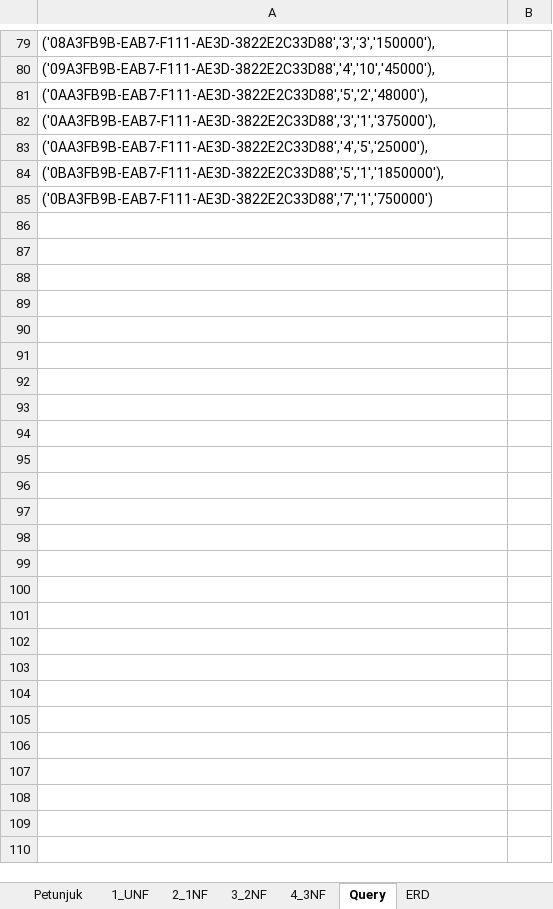
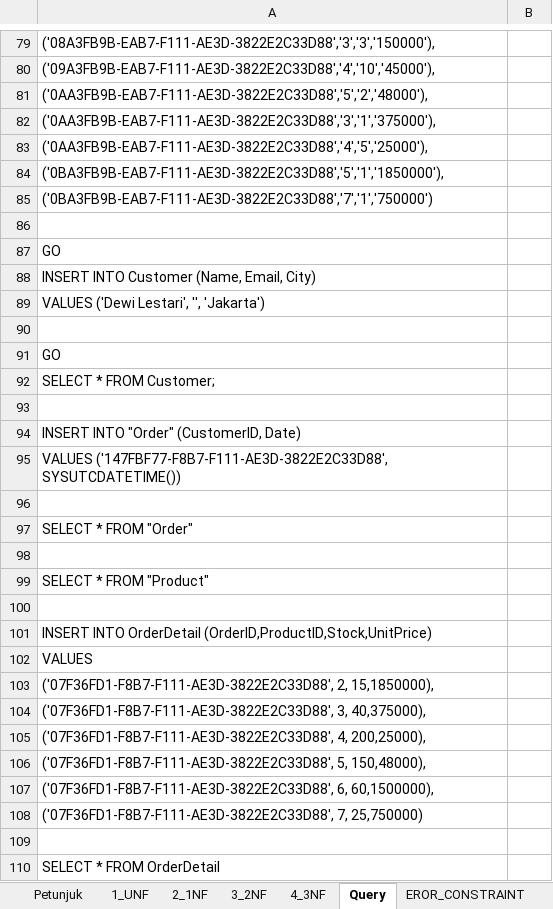
Before and after one commit to fahrihanif/Latihan-database, an Excel workbook: Normalisasi_SalesDB_Farizal.xlsx, sheet Query, drawn as a sheet; only a part is shown, gaps mark what is left out; values as stored, in another font and other column widths than the file's, no borders; the diff names each change by its address in the sheet, - before the commit and + after, or states it on an @@ line.

```diff
--- a/Normalisasi_SalesDB_Farizal.xlsx (sheet Query)
+++ b/Normalisasi_SalesDB_Farizal.xlsx (sheet Query)
+sheet tab: EROR_CONSTRAINT
+row 86: (empty)
+row 87: GO
+row 88: INSERT INTO Customer (Name, Email, City)
+row 89: VALUES ('Dewi Lestari', '', 'Jakarta')
+row 90: (empty)
+row 91: GO
+row 92: SELECT * FROM Customer;
+row 93: (empty)
+row 94: INSERT INTO "Order" (CustomerID, Date)
+row 95: VALUES ('147FBF77-F8B7-F111-AE3D-3822E2C33D88', SYSUTCDATETIME())
+row 96: (empty)
+row 97: SELECT * FROM "Order"
+row 98: (empty)
+row 99: SELECT * FROM "Product"
+row 100: (empty)
+row 101: INSERT INTO OrderDetail (OrderID,ProductID,Stock,UnitPrice)
+row 102: VALUES
+row 103: ('07F36FD1-F8B7-F111-AE3D-3822E2C33D88', 2, 15,1850000),
+row 104: ('07F36FD1-F8B7-F111-AE3D-3822E2C33D88', 3, 40,375000),
+row 105: ('07F36FD1-F8B7-F111-AE3D-3822E2C33D88', 4, 200,25000),
+row 106: ('07F36FD1-F8B7-F111-AE3D-3822E2C33D88', 5, 150,48000),
+row 107: ('07F36FD1-F8B7-F111-AE3D-3822E2C33D88', 6, 60,1500000),
+row 108: ('07F36FD1-F8B7-F111-AE3D-3822E2C33D88', 7, 25,750000)
+row 109: (empty)
+row 110: SELECT * FROM OrderDetail
```
